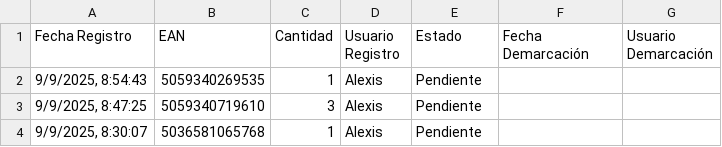
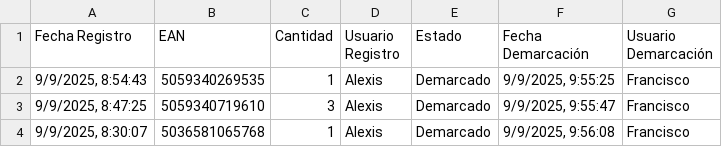
Before and after one commit to alexiscamero/buscador_ceramica, a CSV file: data/demarca.csv, drawn as a sheet.

Commit message:
Actualización automática - Francisco - 9/9/2025, 9:56:13

```diff
--- a/data/demarca.csv
+++ b/data/demarca.csv
@@ -1,4 +1,4 @@
 Fecha Registro,EAN,Cantidad,Usuario Registro,Estado,Fecha Demarcación,Usuario Demarcación
-"9/9/2025, 8:54:43","5059340269535","1","Alexis","Pendiente","",""
-"9/9/2025, 8:47:25","5059340719610","3","Alexis","Pendiente","",""
-"9/9/2025, 8:30:07","5036581065768","1","Alexis","Pendiente","",""
+"9/9/2025, 8:54:43","5059340269535","1","Alexis","Demarcado","9/9/2025, 9:55:25","Francisco"
+"9/9/2025, 8:47:25","5059340719610","3","Alexis","Demarcado","9/9/2025, 9:55:47","Francisco"
+"9/9/2025, 8:30:07","5036581065768","1","Alexis","Demarcado","9/9/2025, 9:56:08","Francisco"
```
